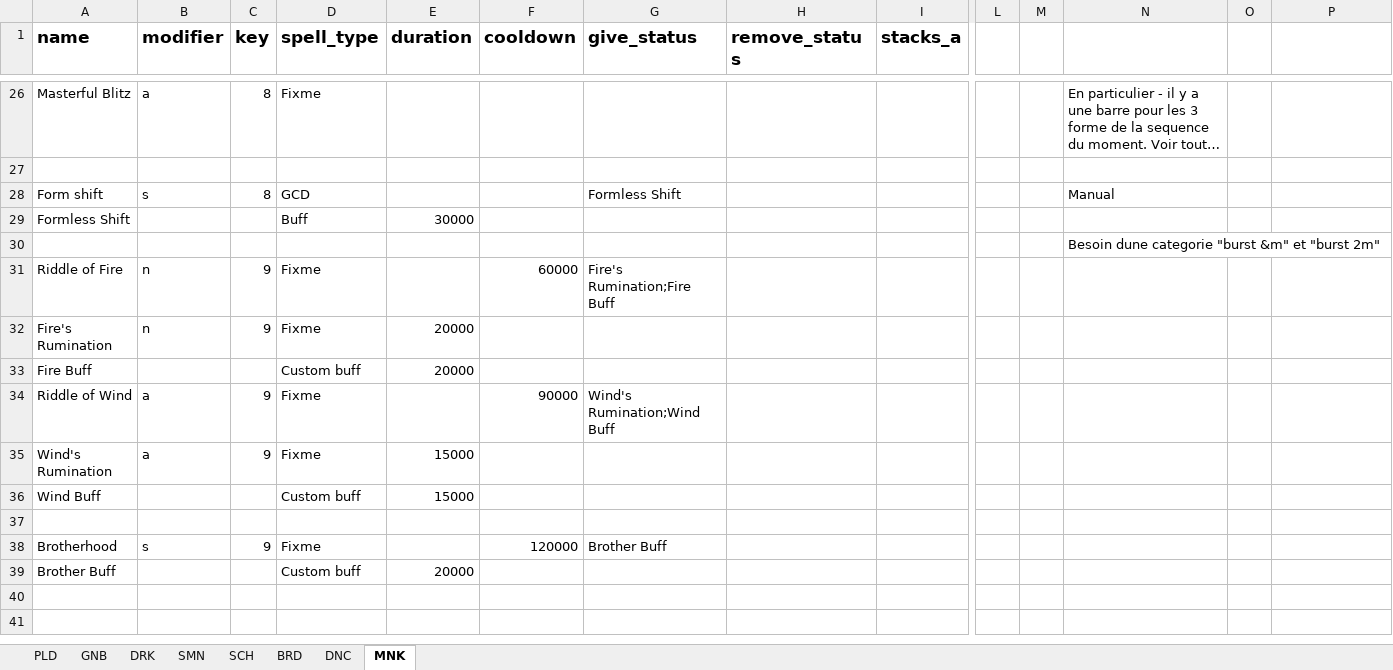
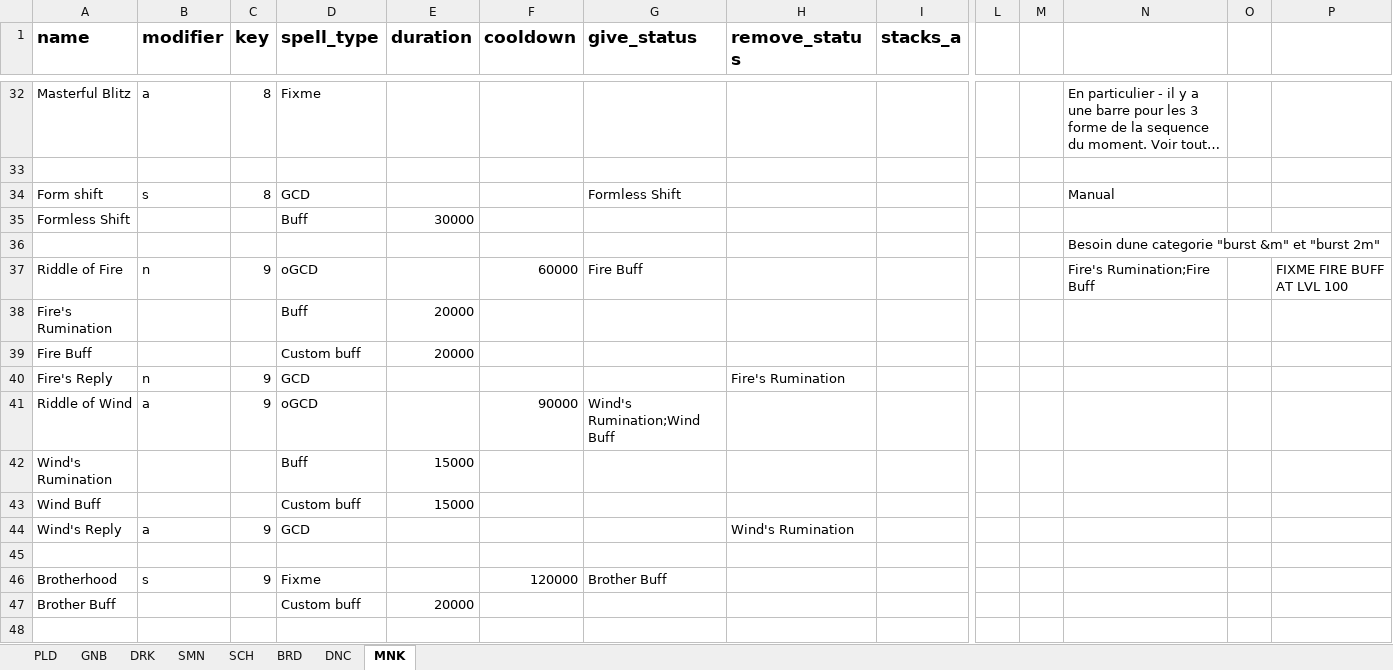
Before and after one commit to powy/lavender-moogle, an Excel workbook: lavender_moogle/moogle_spell_list.xlsx, sheet MNK, drawn as a sheet; only a part is shown, gaps mark what is left out; the shorter side is filled out with more unchanged rows; long unchanged cells end in …; values as stored, in another font and other column widths than the file's, no borders; addresses are those after the commit; rows hold the shown columns only; the diff covers the shown part only; the diff names each change by its address in the sheet, - before the commit and + after, or states it on an @@ line.

Commit message:
Wire the Monk rotation and expand status helpers
Add MNK job and gauge dispatch, refine action priorities and generalize oldest-status consumption.

```diff
--- a/lavender_moogle/moogle_spell_list.xlsx (sheet MNK)
+++ b/lavender_moogle/moogle_spell_list.xlsx (sheet MNK)
-D37 (spell_type): Fixme
+D37 (spell_type): oGCD
-G37 (give_status): Fire's Rumination;Fire Buff
+G37 (give_status): Fire Buff
-N37: (empty)
+N37: Fire's Rumination;Fire Buff
-P37: (empty)
+P37: FIXME FIRE BUFF AT LVL 100
-B38 (modifier): n
+B38 (modifier): (empty)
-C38 (key): 9
+C38 (key): (empty)
-D38 (spell_type): Fixme
+D38 (spell_type): Buff
+row 40: Fire's Reply | n | 9 | GCD |  |  |  | Fire's Rumination
-D41 (spell_type): Fixme
+D41 (spell_type): oGCD
-B42 (modifier): a
+B42 (modifier): (empty)
-C42 (key): 9
+C42 (key): (empty)
-D42 (spell_type): Fixme
+D42 (spell_type): Buff
+row 44: Wind's Reply | a | 9 | GCD |  |  |  | Wind's Rumination
```
Also changed, not shown: 7 added rows, 1 removed row and 17 edited cells elsewhere in this sheet, 6 other files.
